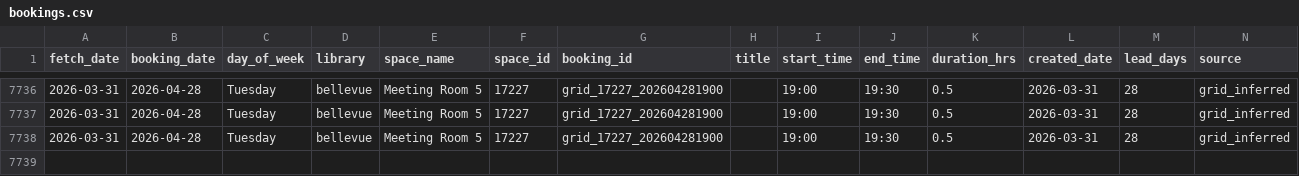
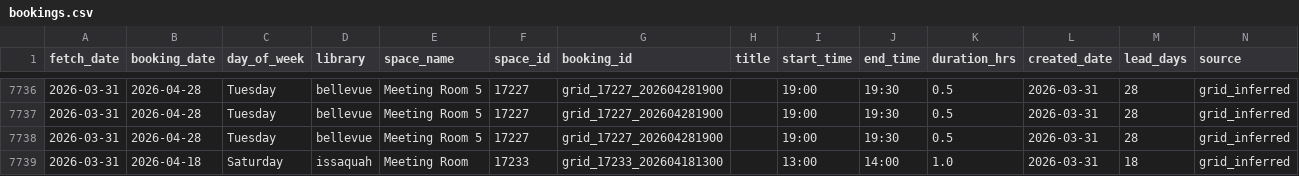
Before and after one commit to jschell/KCLS-room-tracker, a CSV file: data/bookings/bookings.csv, drawn as a sheet; only a part is shown, gaps mark what is left out.

```diff
--- a/data/bookings/bookings.csv
+++ b/data/bookings/bookings.csv
@@ -7738 +7738,2 @@ fetch_date,booking_date,day_of_week,library,space_name,space_id,booking_id,title
 2026-03-31,2026-04-28,Tuesday,bellevue,Meeting Room 5,17227,grid_17227_202604281900,,19:00,19:30,0.5,2026-03-31,28,grid_inferred
+2026-03-31,2026-04-18,Saturday,issaquah,Meeting Room,17233,grid_17233_202604181300,,13:00,14:00,1.0,2026-03-31,18,grid_inferred
```
Also changed, not shown: data/reports/heatmap.csv, data/reports/lead_times.csv, 3 other files.
